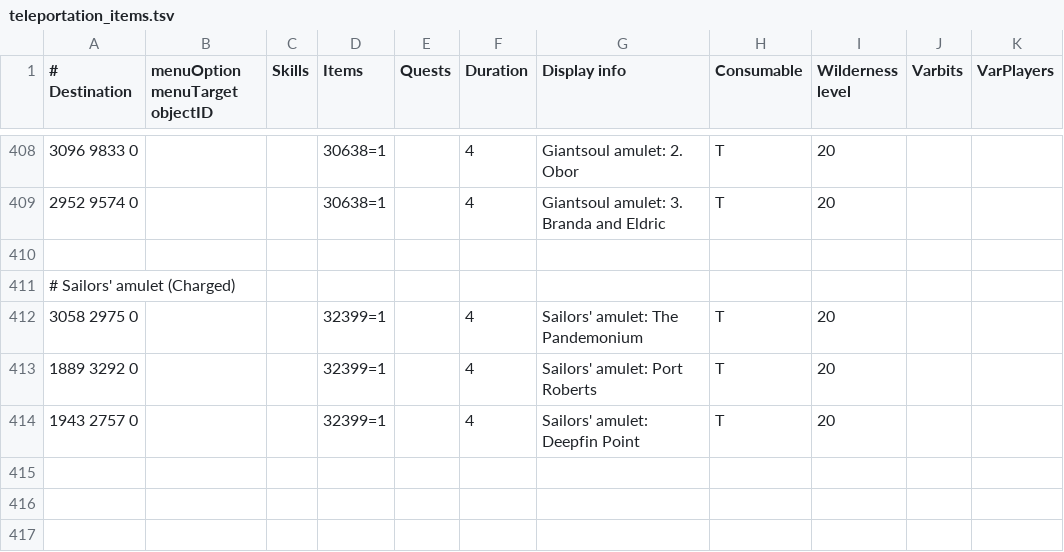
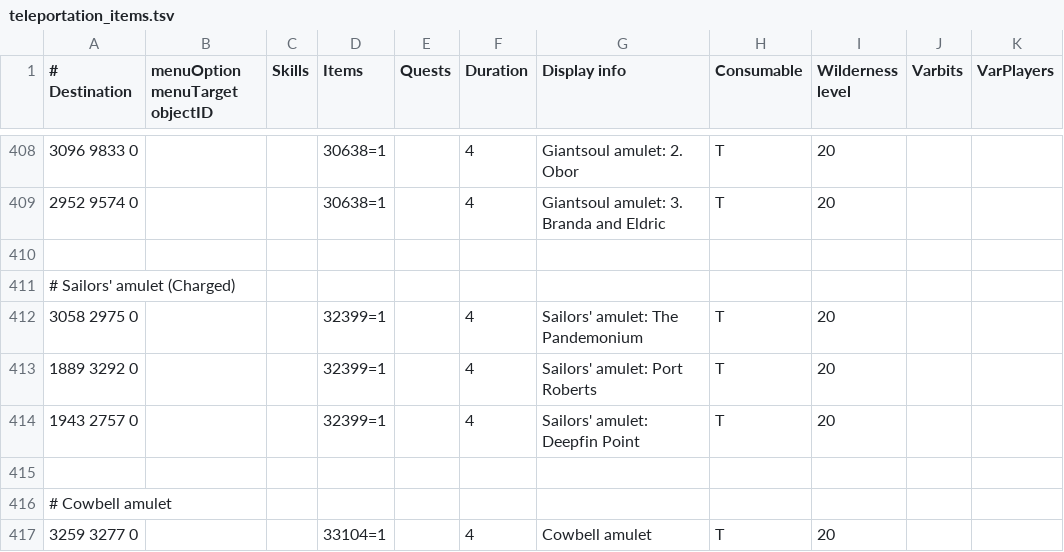
Before and after one commit to nroszko/shortest-path, a TSV file: src/main/resources/transports/teleportation_items.tsv, drawn as a sheet; only a part is shown, gaps mark what is left out; the diff names each change by its address in the sheet, - before the commit and + after, or states it on an @@ line.

Commit message:
teleport: Add cowbell amulet
Co-authored-by: nroszko <73599023+nroszko@users.noreply.github.com>

```diff
--- a/src/main/resources/transports/teleportation_items.tsv
+++ b/src/main/resources/transports/teleportation_items.tsv
+row 415: (empty)
+row 416: # Cowbell amulet
+row 417: 3259 3277 0 |  |  | 33104=1 |  | 4 | Cowbell amulet | T | 20
```
